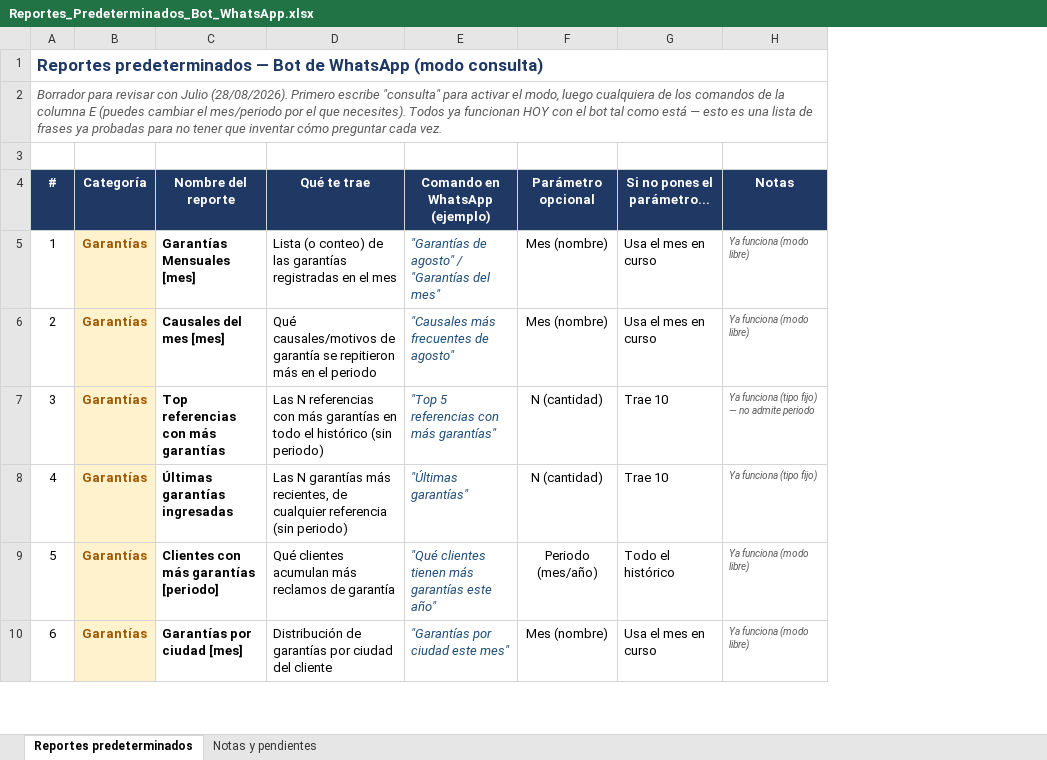
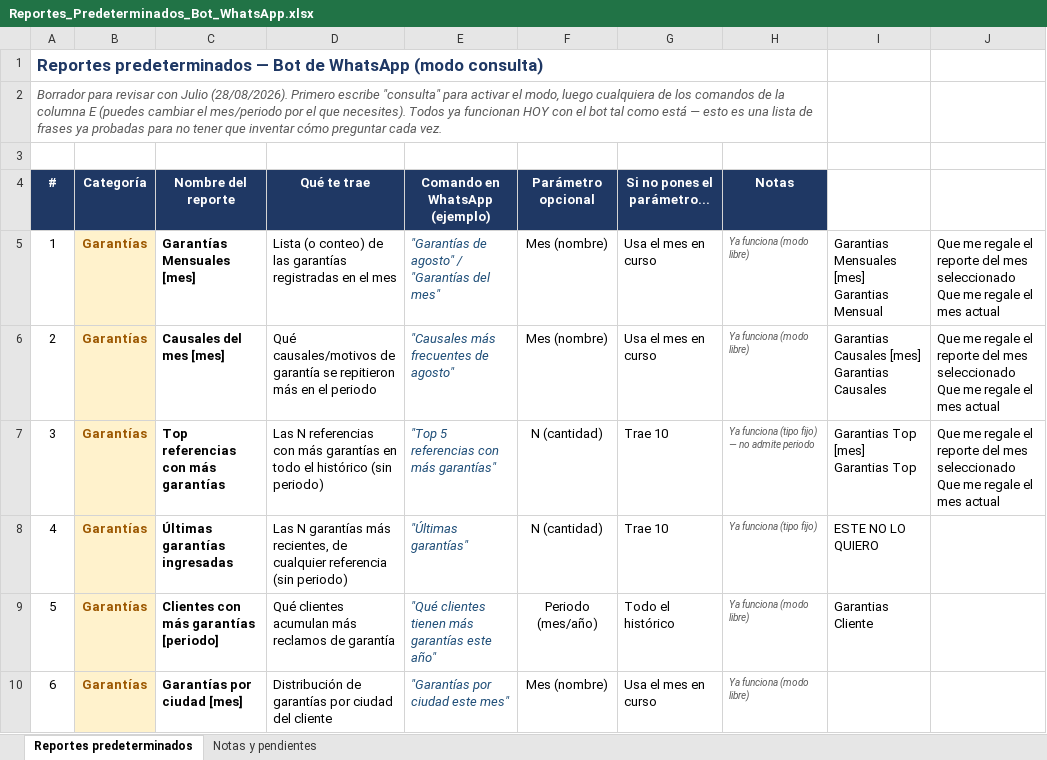
Before and after one commit to plastinnovacalidad/Aplicacion-PlastInnova, an Excel workbook: docs/Reportes_Predeterminados_Bot_WhatsApp.xlsx, sheet Reportes predeterminados, drawn as a sheet; only a part is shown; values as stored, in another font and other column widths than the file's, no borders; ↵ is a line break in a cell; the diff names each change by its address in the sheet, - before the commit and + after, or states it on an @@ line.

Commit message:
cambios y actulizacion de reportes

```diff
--- a/docs/Reportes_Predeterminados_Bot_WhatsApp.xlsx (sheet Reportes predeterminados)
+++ b/docs/Reportes_Predeterminados_Bot_WhatsApp.xlsx (sheet Reportes predeterminados)
+column I, rows 5-9: Garantias Mensuales [mes] ↵ Garantias Mensual | Garantias Causales [mes] ↵ Garantias Causales | Garantias Top [mes] ↵ Garantias Top | ESTE NO LO QUIERO | Garantias Cliente
+column J, rows 5-7: all Que me regale el reporte del mes seleccionado ↵ Que me regale el mes actual
```
Also changed, not shown: 8 other files.
